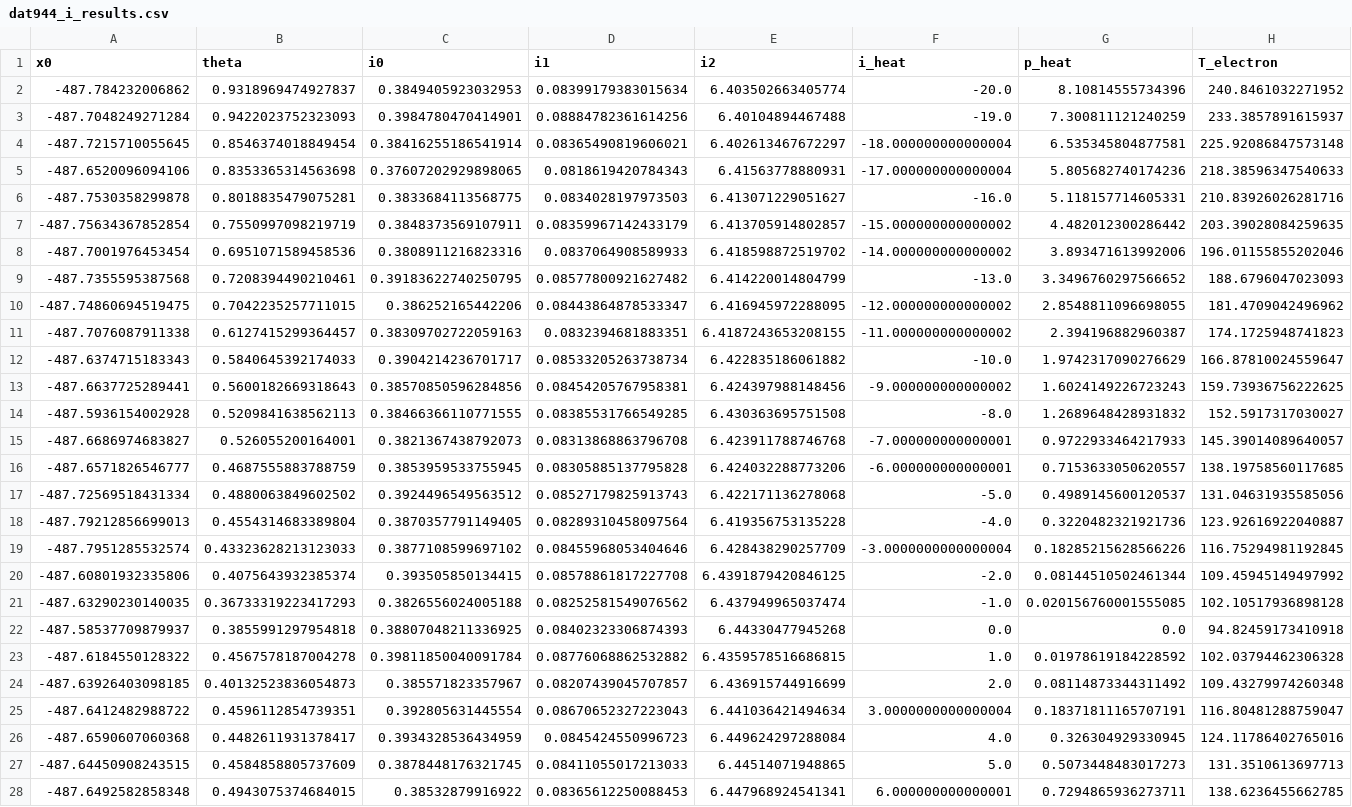
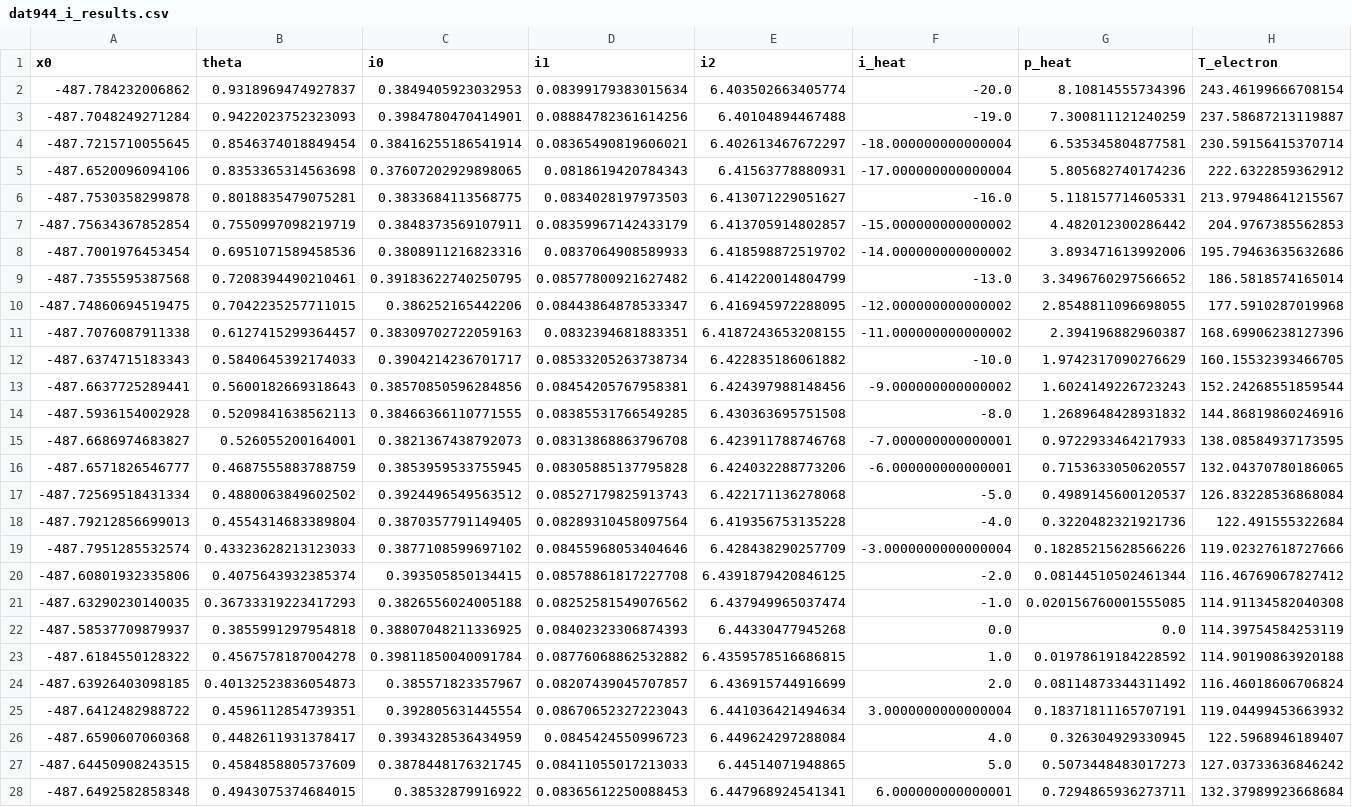
Before and after one commit to nikhartman/spin_entropy, a CSV file: analysis/dat944_i_results.csv, drawn as a sheet; only a part is shown; the diff covers the shown part only; the diff names each change by its address in the sheet, - before the commit and + after, or states it on an @@ line.

```diff
--- a/analysis/dat944_i_results.csv
+++ b/analysis/dat944_i_results.csv
-H2 (T_electron): 240.8461032271952
+H2 (T_electron): 243.46199666708154
-H3 (T_electron): 233.3857891615937
+H3 (T_electron): 237.58687213119887
-H4 (T_electron): 225.92086847573148
+H4 (T_electron): 230.59156415370714
-H5 (T_electron): 218.38596347540633
+H5 (T_electron): 222.6322859362912
-H6 (T_electron): 210.83926026281716
+H6 (T_electron): 213.97948641215567
-H7 (T_electron): 203.39028084259635
+H7 (T_electron): 204.9767385562853
-H8 (T_electron): 196.01155855202046
+H8 (T_electron): 195.79463635632686
-H9 (T_electron): 188.6796047023093
+H9 (T_electron): 186.5818574165014
-H10 (T_electron): 181.4709042496962
+H10 (T_electron): 177.5910287019968
-H11 (T_electron): 174.1725948741823
+H11 (T_electron): 168.69906238127396
-H12 (T_electron): 166.87810024559647
+H12 (T_electron): 160.15532393466705
-H13 (T_electron): 159.73936756222625
+H13 (T_electron): 152.24268551859544
-H14 (T_electron): 152.5917317030027
+H14 (T_electron): 144.86819860246916
-H15 (T_electron): 145.39014089640057
+H15 (T_electron): 138.08584937173595
-H16 (T_electron): 138.19758560117685
+H16 (T_electron): 132.04370780186065
-H17 (T_electron): 131.04631935585056
+H17 (T_electron): 126.83228536868084
-H18 (T_electron): 123.92616922040887
+H18 (T_electron): 122.491555322684
-H19 (T_electron): 116.75294981192845
+H19 (T_electron): 119.02327618727666
-H20 (T_electron): 109.45945149497992
+H20 (T_electron): 116.46769067827412
-H21 (T_electron): 102.10517936898128
+H21 (T_electron): 114.91134582040308
-H22 (T_electron): 94.82459173410918
+H22 (T_electron): 114.39754584253119
-H23 (T_electron): 102.03794462306328
+H23 (T_electron): 114.90190863920188
-H24 (T_electron): 109.43279974260348
+H24 (T_electron): 116.46018606706824
-H25 (T_electron): 116.80481288759047
+H25 (T_electron): 119.04499453663932
-H26 (T_electron): 124.11786402765016
+H26 (T_electron): 122.5968946189407
-H27 (T_electron): 131.3510613697713
+H27 (T_electron): 127.03733636846242
-H28 (T_electron): 138.6236455662785
+H28 (T_electron): 132.37989923668684
```
Also changed, not shown: 14 edited cells elsewhere in this file, analysis/dat1011_dS01_fit.csv, analysis/dat1011_di_free_fits.csv, 4 other files.
